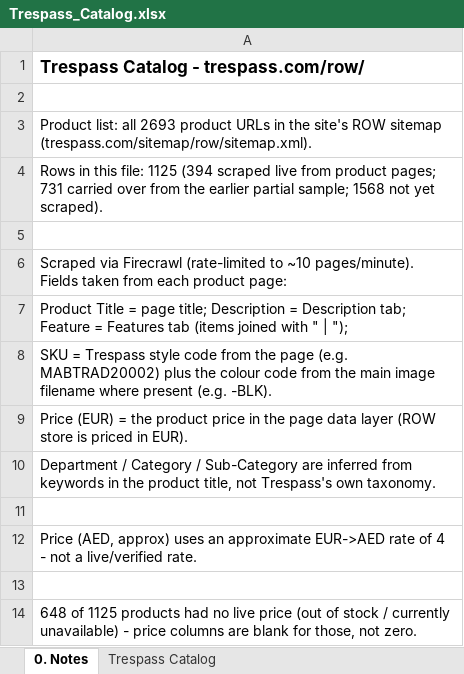
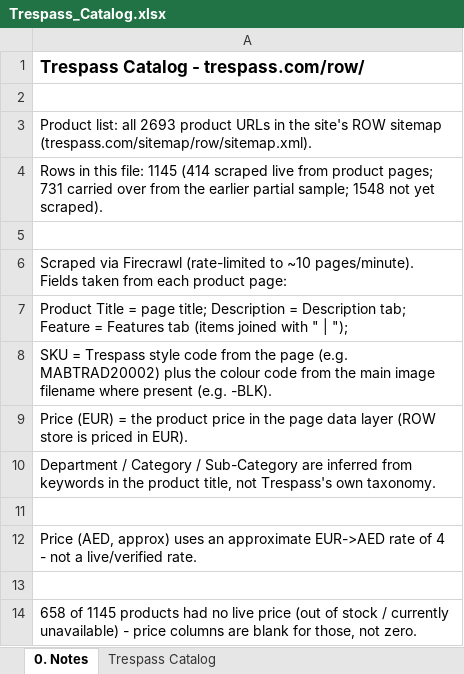
Before and after one commit to jerrybrown24/Clothing, an Excel workbook: Trespass_Catalog.xlsx, sheet 0. Notes, drawn as a sheet; values as stored, in another font and other column widths than the file's, no borders; the diff names each change by its address in the sheet, - before the commit and + after, or states it on an @@ line.

```diff
--- a/Trespass_Catalog.xlsx (sheet 0. Notes)
+++ b/Trespass_Catalog.xlsx (sheet 0. Notes)
-A4: …this file: 1125 (394 scraped live from product pages; 731 carried over from the earlier partial sample; 1568 not yet…
+A4: …this file: 1145 (414 scraped live from product pages; 731 carried over from the earlier partial sample; 1548 not yet…
-A14: 648 of 1125 products had…
+A14: 658 of 1145 products had…
```
Also changed, not shown: sheet Trespass Catalog.
